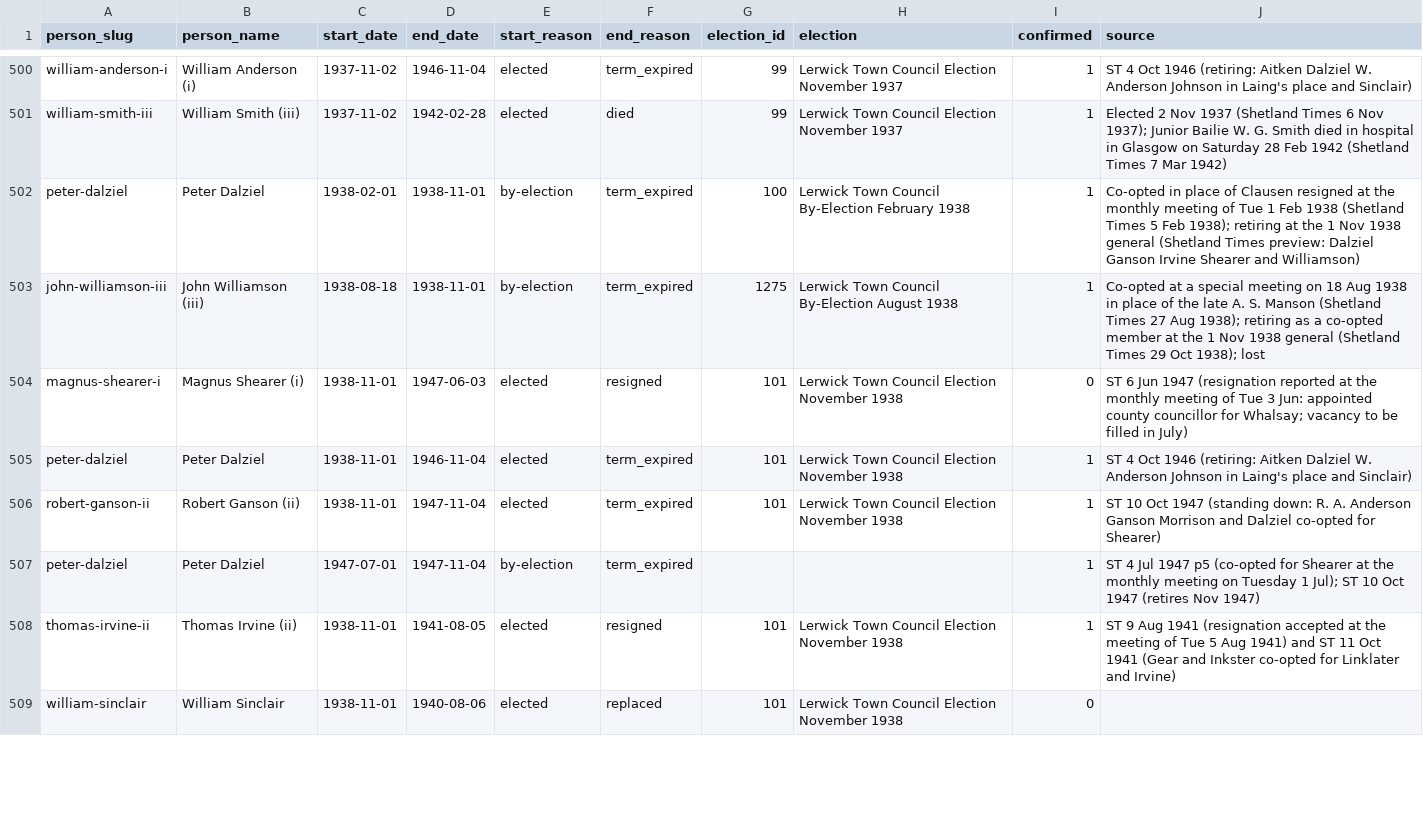
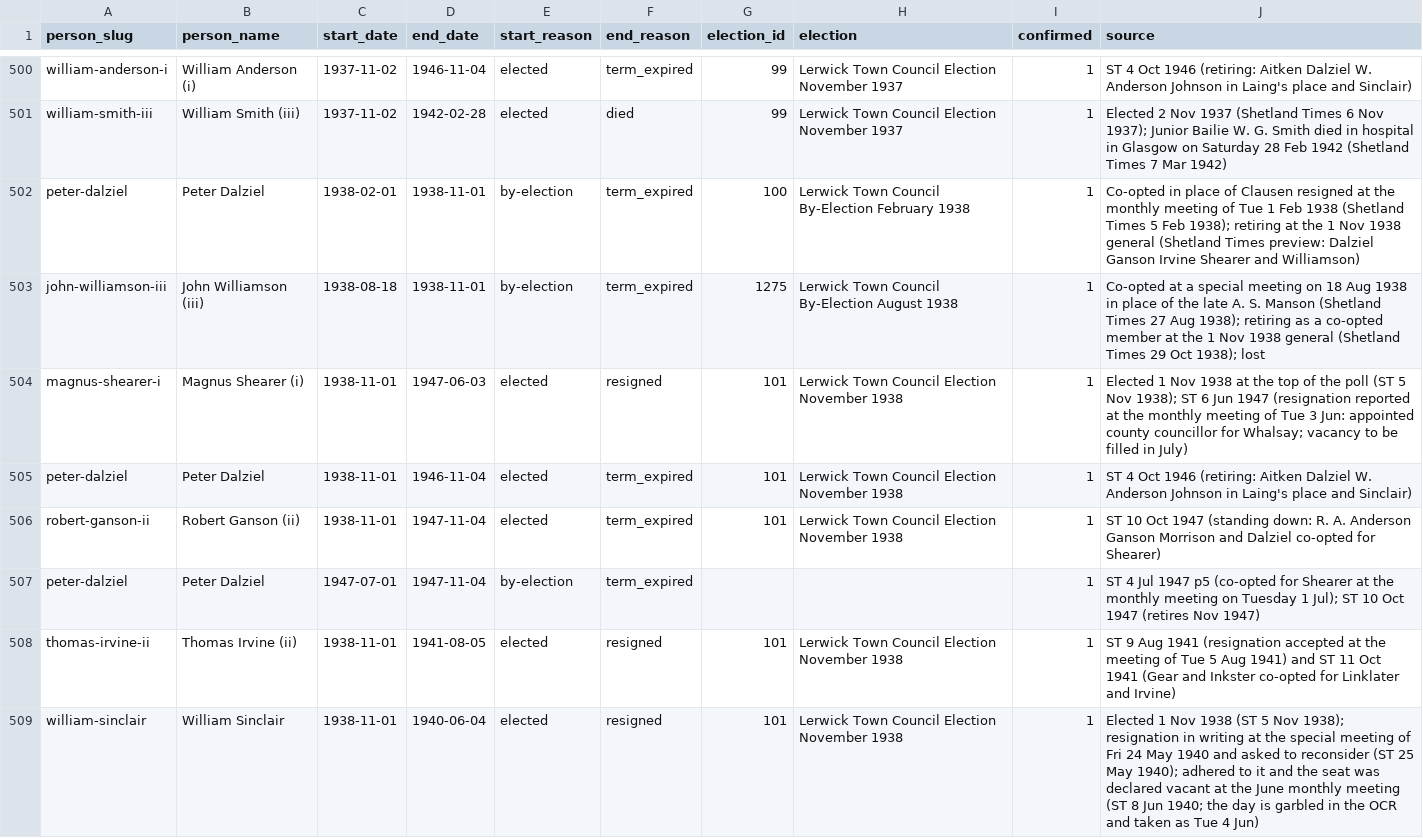
Before and after one commit to ShetlandJ/shetland-political-history, a CSV file: data/ltc_terms.csv, drawn as a sheet; only a part is shown, gaps mark what is left out; the diff covers the shown part only.

```diff
--- a/data/ltc_terms.csv
+++ b/data/ltc_terms.csv
@@ -503,3 +503,3 @@ peter-dalziel,Peter Dalziel,1938-02-01,1938-11-01,by-election,term_expired,100,L
 john-williamson-iii,John Williamson (iii),1938-08-18,1938-11-01,by-election,term_expired,1275,Lerwick Town Council By-Election August 1938,1,Co-opted at a special meeting on 18 Aug 1938 in place of the late A. S. Manson (Shetland Times 27 Aug 1938); retiring as a co-opted member at the 1 Nov 1938 general (Shetland Times 29 Oct 1938); lost
-magnus-shearer-i,Magnus Shearer (i),1938-11-01,1947-06-03,elected,resigned,101,Lerwick Town Council Election November 1938,0,ST 6 Jun 1947 (resignation reported at the monthly meeting of Tue 3 Jun: appointed county councillor for Whalsay; vacancy to be filled in July)
+magnus-shearer-i,Magnus Shearer (i),1938-11-01,1947-06-03,elected,resigned,101,Lerwick Town Council Election November 1938,1,Elected 1 Nov 1938 at the top of the poll (ST 5 Nov 1938); ST 6 Jun 1947 (resignation reported at the monthly meeting of Tue 3 Jun: appointed county councillor for Whalsay; vacancy to be filled in July)
 peter-dalziel,Peter Dalziel,1938-11-01,1946-11-04,elected,term_expired,101,Lerwick Town Council Election November 1938,1,ST 4 Oct 1946 (retiring: Aitken Dalziel W. Anderson Johnson in Laing's place and Sinclair)
@@ -508,2 +508,2 @@ peter-dalziel,Peter Dalziel,1947-07-01,1947-11-04,by-election,term_expired,,,1,S
 thomas-irvine-ii,Thomas Irvine (ii),1938-11-01,1941-08-05,elected,resigned,101,Lerwick Town Council Election November 1938,1,ST 9 Aug 1941 (resignation accepted at the meeting of Tue 5 Aug 1941) and ST 11 Oct 1941 (Gear and Inkster co-opted for Linklater and Irvine)
-william-sinclair,William Sinclair,1938-11-01,1940-08-06,elected,replaced,101,Lerwick Town Council Election November 1938,0,
+william-sinclair,William Sinclair,1938-11-01,1940-06-04,elected,resigned,101,Lerwick Town Council Election November 1938,1,Elected 1 Nov 1938 (ST 5 Nov 1938); resignation in writing at the special meeting of Fri 24 May 1940 and asked to reconsider (ST 25 May 1940); adhered to it and the seat was declared vacant at the June monthly meeting (ST 8 Jun 1940; the day is garbled in the OCR and taken as Tue 4 Jun)
```
Also changed, not shown: 40 edited cells elsewhere in this file, 8 other files.
